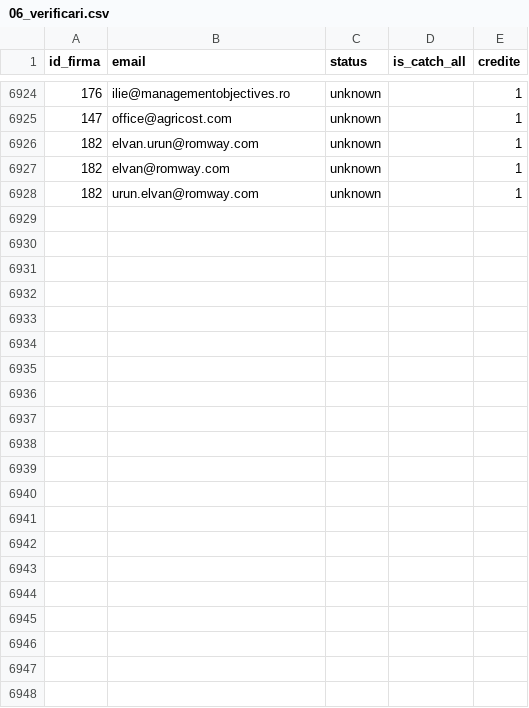
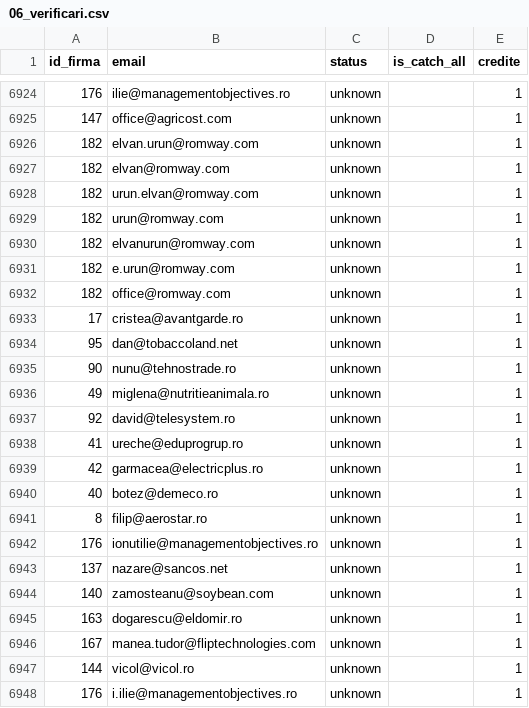
Before and after one commit to Robert-Deaconescu/data-enrichment-, a CSV file: work/06_verificari.csv, drawn as a sheet; only a part is shown, gaps mark what is left out; the diff names each change by its address in the sheet, - before the commit and + after, or states it on an @@ line.

```diff
--- a/work/06_verificari.csv
+++ b/work/06_verificari.csv
+row 6929: 182 | urun@romway.com | unknown |  | 1
+row 6930: 182 | elvanurun@romway.com | unknown |  | 1
+row 6931: 182 | e.urun@romway.com | unknown |  | 1
+row 6932: 182 | office@romway.com | unknown |  | 1
+row 6933: 17 | cristea@avantgarde.ro | unknown |  | 1
+row 6934: 95 | dan@tobaccoland.net | unknown |  | 1
+row 6935: 90 | nunu@tehnostrade.ro | unknown |  | 1
+row 6936: 49 | miglena@nutritieanimala.ro | unknown |  | 1
+row 6937: 92 | david@telesystem.ro | unknown |  | 1
+row 6938: 41 | ureche@eduprogrup.ro | unknown |  | 1
+row 6939: 42 | garmacea@electricplus.ro | unknown |  | 1
+row 6940: 40 | botez@demeco.ro | unknown |  | 1
+row 6941: 8 | filip@aerostar.ro | unknown |  | 1
+row 6942: 176 | ionutilie@managementobjectives.ro | unknown |  | 1
+row 6943: 137 | nazare@sancos.net | unknown |  | 1
+row 6944: 140 | zamosteanu@soybean.com | unknown |  | 1
+row 6945: 163 | dogarescu@eldomir.ro | unknown |  | 1
+row 6946: 167 | manea.tudor@fliptechnologies.com | unknown |  | 1
+row 6947: 144 | vicol@vicol.ro | unknown |  | 1
+row 6948: 176 | i.ilie@managementobjectives.ro | unknown |  | 1
```
